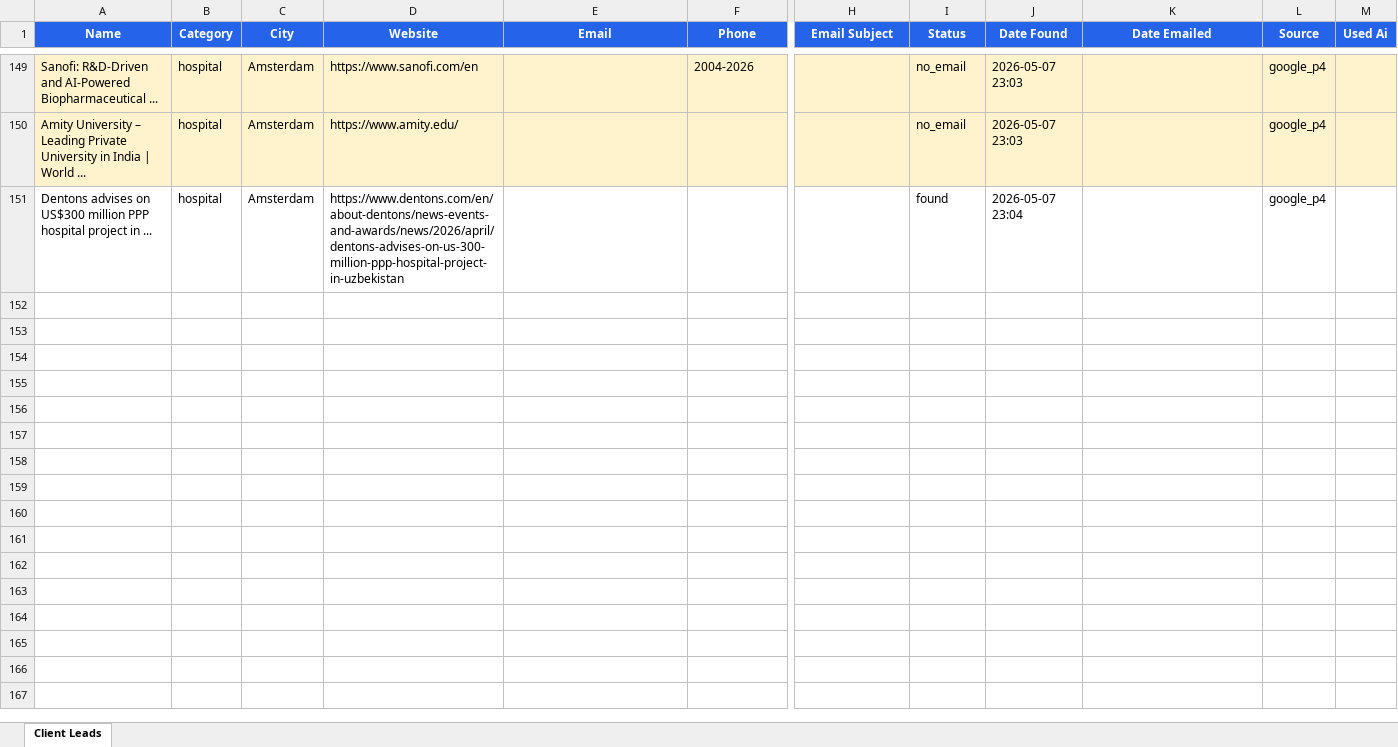
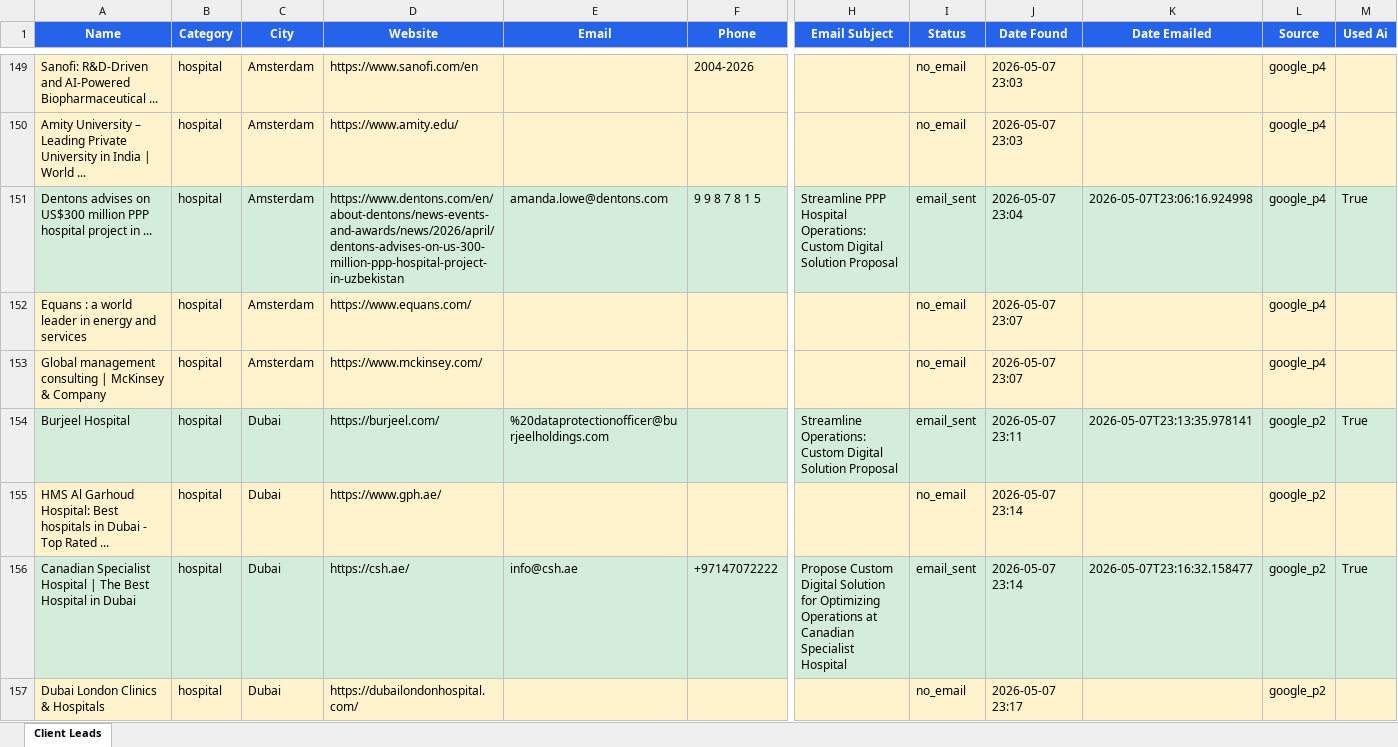
Before and after one commit to ShubhamYadav0533/Automation, an Excel workbook: job_hunter_agent/data/clients.xlsx, sheet Client Leads, drawn as a sheet; only a part is shown, gaps mark what is left out; values as stored, in another font and other column widths than the file's, no borders; rows hold the shown columns only; the diff covers the shown part only; the diff names each change by its address in the sheet, - before the commit and + after, or states it on an @@ line.

Commit message:
Enhance job_hunter_agent functionality: - Update autorun.log and client_hunter.log to log email interactions with hospitals. - Modify clients.json to reflect email statuses and add new hospital entries. - Sync all data to Supabase, including leads and clients, with improved error handling. - Implement reply checking from Gmail to update client statuses and notes. - Add follow-up candidate retrieval for leads needing follow-up.

```diff
--- a/job_hunter_agent/data/clients.xlsx (sheet Client Leads)
+++ b/job_hunter_agent/data/clients.xlsx (sheet Client Leads)
-A151:M151 fill: none
+A151:M151 fill: #D4EDDA
-E151 (Email): (empty)
+E151 (Email): amanda.lowe@dentons.com
-F151 (Phone): (empty)
+F151 (Phone): 9 9 8 7 8 1 5
-H151 (Email Subject): (empty)
+H151 (Email Subject): Streamline PPP Hospital Operations: Custom Digital Solution Proposal
-I151 (Status): found
+I151 (Status): email_sent
-K151 (Date Emailed): (empty)
+K151 (Date Emailed): 2026-05-07T23:06:16.924998
-M151 (Used Ai): (empty)
+M151 (Used Ai): True
+row 152: Equans : a world leader in energy and services | hospital | Amsterdam | https://www.equans.com/ |  |  |  | no_email | 2026-05-07 23:07 |  | google_p4
+row 153: Global management consulting | McKinsey & Company | hospital | Amsterdam | https://www.mckinsey.com/ |  |  |  | no_email | 2026-05-07 23:07 |  | google_p4
+row 154: Burjeel Hospital | hospital | Dubai | https://burjeel.com/ | %20dataprotectionofficer@burjeelholdings.com |  | Streamline Operations: Custom Digital Solution Proposal | email_sent | 2026-05-07 23:11 | 2026-05-07T23:13:35.978141 | google_p2 | True
+row 155: HMS Al Garhoud Hospital: Best hospitals in Dubai - Top Rated ... | hospital | Dubai | https://www.gph.ae/ |  |  |  | no_email | 2026-05-07 23:14 |  | google_p2
+row 156: Canadian Specialist Hospital | The Best Hospital in Dubai | hospital | Dubai | https://csh.ae/ | info@csh.ae | +97147072222 | Propose Custom Digital Solution for Optimizing Operations at Canadian Specialist Hospital | email_sent | 2026-05-07 23:14 | 2026-05-07T23:16:32.158477 | google_p2 | True
+row 157: Dubai London Clinics & Hospitals | hospital | Dubai | https://dubailondonhospital.com/ |  |  |  | no_email | 2026-05-07 23:17 |  | google_p2
```
Also changed, not shown: 6 added rows, 2 edited cells and cell formats elsewhere in this sheet, 5 other files.
